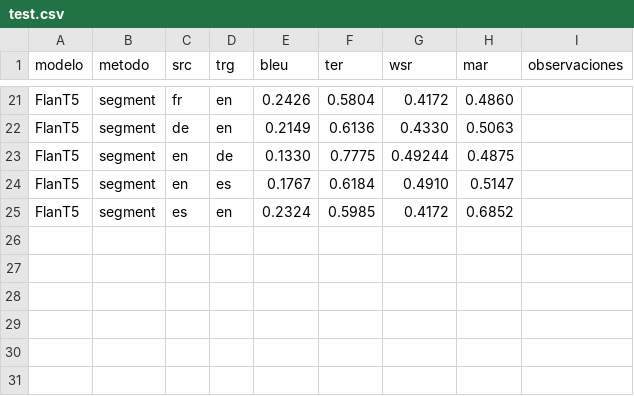
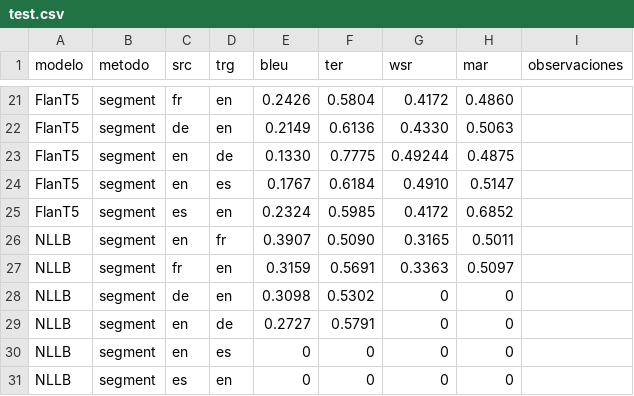
Before and after one commit to sergiogg-ops/TFM_IMT, a CSV file: eval/test.csv, drawn as a sheet; only a part is shown, gaps mark what is left out.

Commit message:
nllb y tiempos

```diff
--- a/eval/test.csv
+++ b/eval/test.csv
@@ -25 +25,7 @@ FlanT5,segment,en,es,0.1767,0.6184,0.4910,0.5147,
 FlanT5,segment,es,en,0.2324,0.5985,0.4172,0.6852,
+NLLB,segment,en,fr,0.3907,0.5090,0.3165,0.5011,
+NLLB,segment,fr,en,0.3159,0.5691,0.3363,0.5097,
+NLLB,segment,de,en,0.3098,0.5302,0,0,
+NLLB,segment,en,de,0.2727,0.5791,0,0,
+NLLB,segment,en,es,0,0,0,0,
+NLLB,segment,es,en,0,0,0,0,
```
Also changed, not shown: 4 other files.
